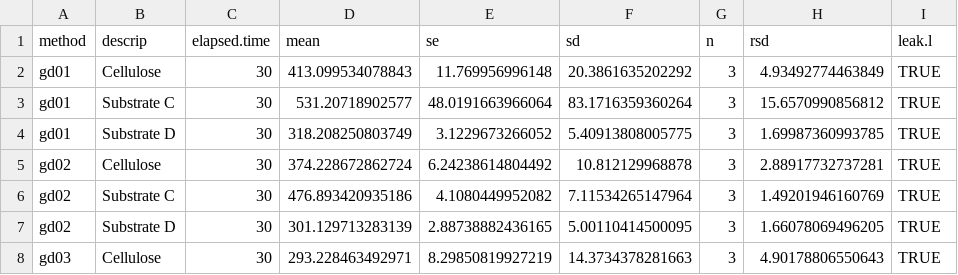
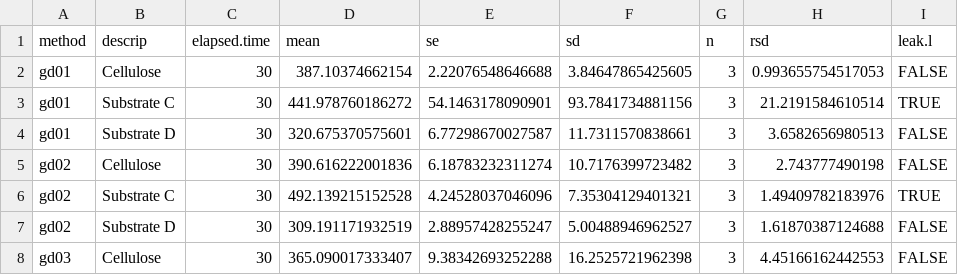
Before and after one commit to sashahafner/GD-BMP_paper_2019, a CSV file: experiments/IISBMP2/output/BMP.csv, drawn as a sheet; only a part is shown; the diff covers the shown part only.

```diff
--- a/experiments/IISBMP2/output/BMP.csv
+++ b/experiments/IISBMP2/output/BMP.csv
@@ -1,8 +1,8 @@
 "method","descrip","elapsed.time","mean","se","sd","n","rsd","leak.l"
-"gd01","Cellulose",30,413.099534078843,11.769956996148,20.3861635202292,3,4.93492774463849,TRUE
-"gd01","Substrate C",30,531.20718902577,48.0191663966064,83.1716359360264,3,15.6570990856812,TRUE
-"gd01","Substrate D",30,318.208250803749,3.1229673266052,5.40913808005775,3,1.69987360993785,TRUE
-"gd02","Cellulose",30,374.228672862724,6.24238614804492,10.812129968878,3,2.88917732737281,TRUE
-"gd02","Substrate C",30,476.893420935186,4.1080449952082,7.11534265147964,3,1.49201946160769,TRUE
-"gd02","Substrate D",30,301.129713283139,2.88738882436165,5.00110414500095,3,1.66078069496205,TRUE
-"gd03","Cellulose",30,293.228463492971,8.29850819927219,14.3734378281663,3,4.90178806550643,TRUE
+"gd01","Cellulose",30,387.10374662154,2.22076548646688,3.84647865425605,3,0.993655754517053,FALSE
+"gd01","Substrate C",30,441.978760186272,54.1463178090901,93.7841734881156,3,21.2191584610514,TRUE
+"gd01","Substrate D",30,320.675370575601,6.77298670027587,11.7311570838661,3,3.6582656980513,FALSE
+"gd02","Cellulose",30,390.616222001836,6.18783232311274,10.7176399723482,3,2.743777490198,FALSE
+"gd02","Substrate C",30,492.139215152528,4.24528037046096,7.35304129401321,3,1.49409782183976,TRUE
+"gd02","Substrate D",30,309.191171932519,2.88957428255247,5.00488946962527,3,1.61870387124688,FALSE
+"gd03","Cellulose",30,365.090017333407,9.38342693252288,16.2525721962398,3,4.45166162442553,FALSE
```
Also changed, not shown: 135 edited cells elsewhere in this file, experiments/IISBMP2/output/BMPo.csv, experiments/IISBMP2/output/biogas.csv, 6 other files.
